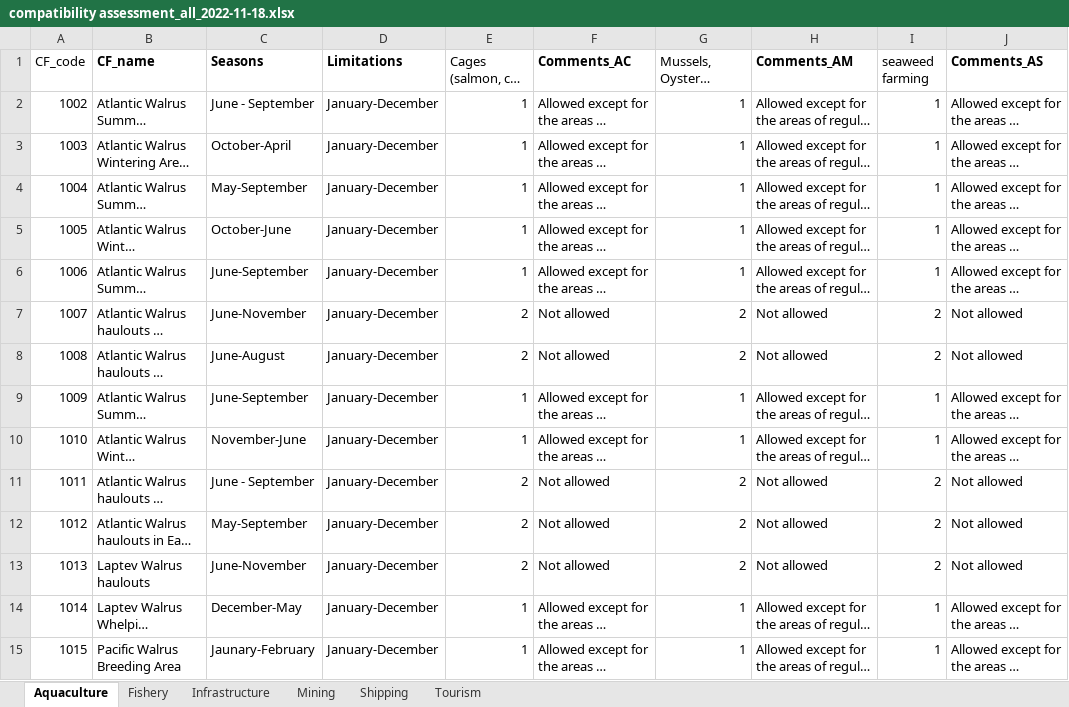
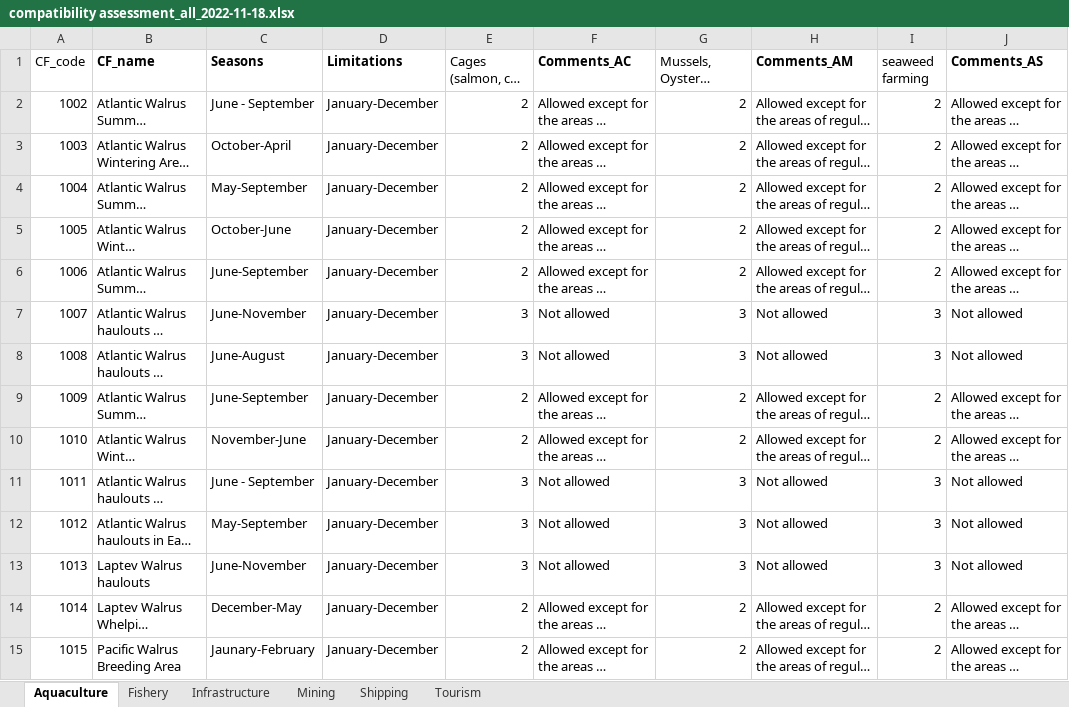
Before and after one commit to WWF-Arctic-Programme/geranium, an Excel workbook: requisite/compatibility assessment_all_2022-11-18.xlsx, sheet Aquaculture, drawn as a sheet; only a part is shown; long unchanged cells end in …; values as stored, in another font and other column widths than the file's, no borders; the diff covers the shown part only; the diff names each change by its address in the sheet, - before the commit and + after, or states it on an @@ line.

```diff
--- a/requisite/compatibility assessment_all_2022-11-18.xlsx (sheet Aquaculture)
+++ b/requisite/compatibility assessment_all_2022-11-18.xlsx (sheet Aquaculture)
-E2:E6 (Cages (salmon, cod etc)): 1
+E2:E6 (Cages (salmon, cod etc)): 2
-G2:G6 (Mussels, Oysters, scallops etc): 1
+G2:G6 (Mussels, Oysters, scallops etc): 2
-I2:I6 (seaweed farming): 1
+I2:I6 (seaweed farming): 2
-E7:E8 (Cages (salmon, cod etc)): 2
+E7:E8 (Cages (salmon, cod etc)): 3
-G7:G8 (Mussels, Oysters, scallops etc): 2
+G7:G8 (Mussels, Oysters, scallops etc): 3
-I7:I8 (seaweed farming): 2
+I7:I8 (seaweed farming): 3
-E9:E10 (Cages (salmon, cod etc)): 1
+E9:E10 (Cages (salmon, cod etc)): 2
-G9:G10 (Mussels, Oysters, scallops etc): 1
+G9:G10 (Mussels, Oysters, scallops etc): 2
-I9:I10 (seaweed farming): 1
+I9:I10 (seaweed farming): 2
-E11:E13 (Cages (salmon, cod etc)): 2
+E11:E13 (Cages (salmon, cod etc)): 3
-G11:G13 (Mussels, Oysters, scallops etc): 2
+G11:G13 (Mussels, Oysters, scallops etc): 3
-I11:I13 (seaweed farming): 2
+I11:I13 (seaweed farming): 3
-E14:E15 (Cages (salmon, cod etc)): 1
+E14:E15 (Cages (salmon, cod etc)): 2
-G14:G15 (Mussels, Oysters, scallops etc): 1
+G14:G15 (Mussels, Oysters, scallops etc): 2
-I14:I15 (seaweed farming): 1
+I14:I15 (seaweed farming): 2
```
Also changed, not shown: 1 added row, 1 removed row and 1163 edited cells elsewhere in this sheet, sheet Fishery, sheet Infrastructure, sheet Shipping, sheet Mining, sheet Tourism, 45 other files.
